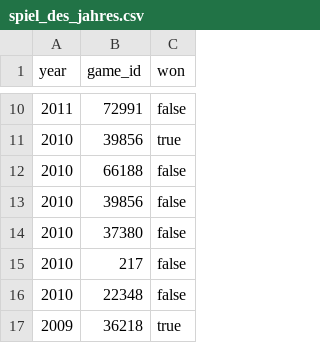
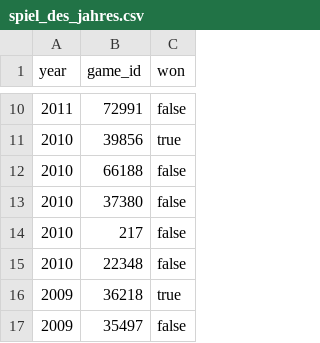
Before and after one commit to rasmusgreve/BoardGameGeek, a CSV file: BoardGameGeek/spiel_des_jahres.csv, drawn as a sheet; only a part is shown, gaps mark what is left out; the shorter side is filled out with more unchanged rows.

Commit message:
NN connected to data, not impressive results

```diff
--- a/BoardGameGeek/spiel_des_jahres.csv
+++ b/BoardGameGeek/spiel_des_jahres.csv
@@ -12,3 +12,2 @@ year;game_id;won
 2010;66188;false
-2010;39856;false
 2010;37380;false
```
Also changed, not shown: 4 other files.
